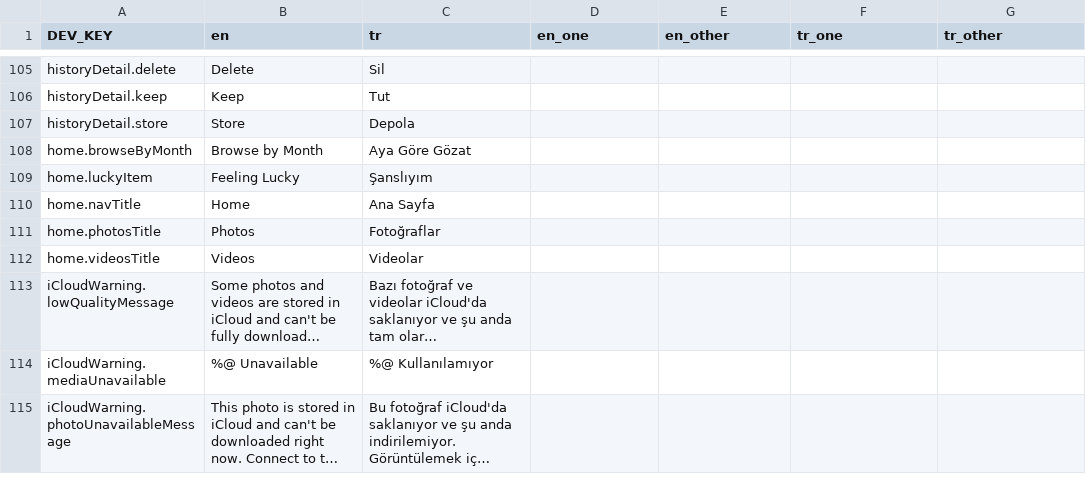
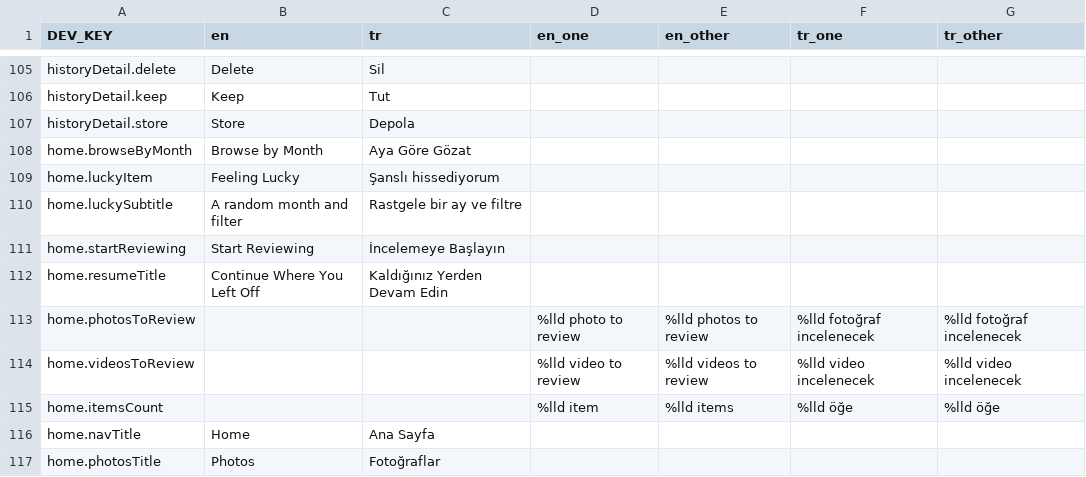
Before and after one commit to zeynepmuslim/secure-photo-cleaner-app, a CSV file: Localization/translations.csv, drawn as a sheet; only a part is shown, gaps mark what is left out; the shorter side is filled out with more unchanged rows; long unchanged cells end in ….

Commit message:
feat: home resume section, roomy dashboard and duo lucky row
Home gets a "Continue Where You Left Off" section between the Photos /
Videos tiles and the dashboard. It lists in-progress months and sparse
years (photos and videos, newest first, at most 4) as MonthProgressRowView
rows in one card, and a tap opens that session's MonthFilterCards on the
Photos or Videos tab. When nothing is in progress, it shows the newest
months not started yet under "Start Reviewing" instead. Home decides how
many rows fit after layout, so the dashboard keeps its minimum height and,
in the single column, its roomy layout while at least one row shows. The
items load in a stored task that is cancelled in viewWillDisappear.

DashboardCard picks a layout from its own size: the regular layout, a
roomy one (icon over centered text, from 260pt tall) and a wide-short one
(icon beside the text, wider than 500pt). FilterCard gets an opt-in tall
variant (icon and chevron at the top, a larger title at the bottom), and
Home's tiles use it with no subtitle. MonthProgressRowView can show an
optional photo / video glyph after the title, for lists that mix both.

On the iPhone Duo's inner display, Home splits at the fold into storage,
the tiles and the resume rows on one side, and the dashboard over a new
Feeling Lucky row on the other. The Lucky bar item shows only in the
single column. Home's padding and margins stay unchanged.

The resume section has its own home.* strings (with plural forms for
counts), and Localizable.xcstrings is regenerated from the CSV. The
dashboard's roomy and minimum heights each have one definition that Home
reuses.

```diff
--- a/Localization/translations.csv
+++ b/Localization/translations.csv
@@ -108,3 +108,9 @@ historyDetail.store;Store;Depola;;;;
 home.browseByMonth;Browse by Month;Aya Göre Gözat;;;;
-home.luckyItem;Feeling Lucky;Şanslıyım;;;;
+home.luckyItem;Feeling Lucky;Şanslı hissediyorum;;;;
+home.luckySubtitle;A random month and filter;Rastgele bir ay ve filtre;;;;
+home.startReviewing;Start Reviewing;İncelemeye Başlayın;;;;
+home.resumeTitle;Continue Where You Left Off;Kaldığınız Yerden Devam Edin;;;;
+home.photosToReview;;;%lld photo to review;%lld photos to review;%lld fotoğraf incelenecek;%lld fotoğraf incelenecek
+home.videosToReview;;;%lld video to review;%lld videos to review;%lld video incelenecek;%lld video incelenecek
+home.itemsCount;;;%lld item;%lld items;%lld öğe;%lld öğe
 home.navTitle;Home;Ana Sayfa;;;;
```
Also changed, not shown: 8 other files.
